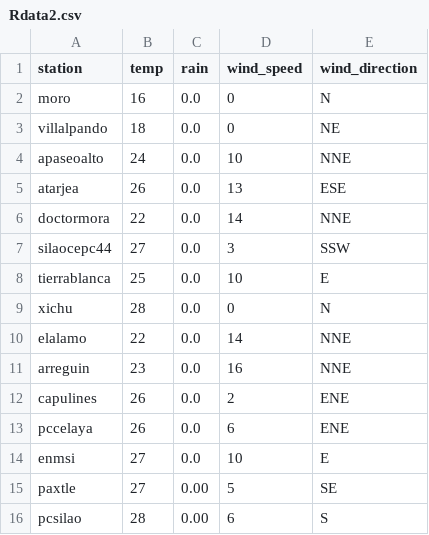
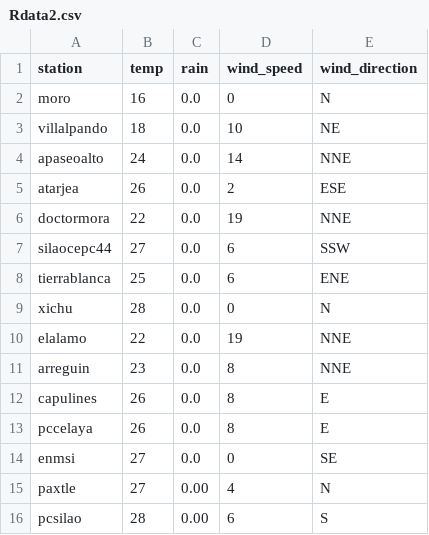
Before and after one commit to EliaquimATPC/test_appsheet-_connect, a CSV file: Rdata2.csv, drawn as a sheet.

Commit message:
Actualizacion de clima ESP32

```diff
--- a/Rdata2.csv
+++ b/Rdata2.csv
@@ -2,15 +2,15 @@ station,temp,rain,wind_speed,wind_direction
 moro,16,0.0,0,N
-villalpando,18,0.0,0,NE
-apaseoalto,24,0.0,10,NNE
-atarjea,26,0.0,13,ESE
-doctormora,22,0.0,14,NNE
-silaocepc44,27,0.0,3,SSW
-tierrablanca,25,0.0,10,E
+villalpando,18,0.0,10,NE
+apaseoalto,24,0.0,14,NNE
+atarjea,26,0.0,2,ESE
+doctormora,22,0.0,19,NNE
+silaocepc44,27,0.0,6,SSW
+tierrablanca,25,0.0,6,ENE
 xichu,28,0.0,0,N
-elalamo,22,0.0,14,NNE
-arreguin,23,0.0,16,NNE
-capulines,26,0.0,2,ENE
-pccelaya,26,0.0,6,ENE
-enmsi,27,0.0,10,E
-paxtle,27,0.00,5,SE
+elalamo,22,0.0,19,NNE
+arreguin,23,0.0,8,NNE
+capulines,26,0.0,8,E
+pccelaya,26,0.0,8,E
+enmsi,27,0.0,0,SE
+paxtle,27,0.00,4,N
 pcsilao,28,0.00,6,S
```
